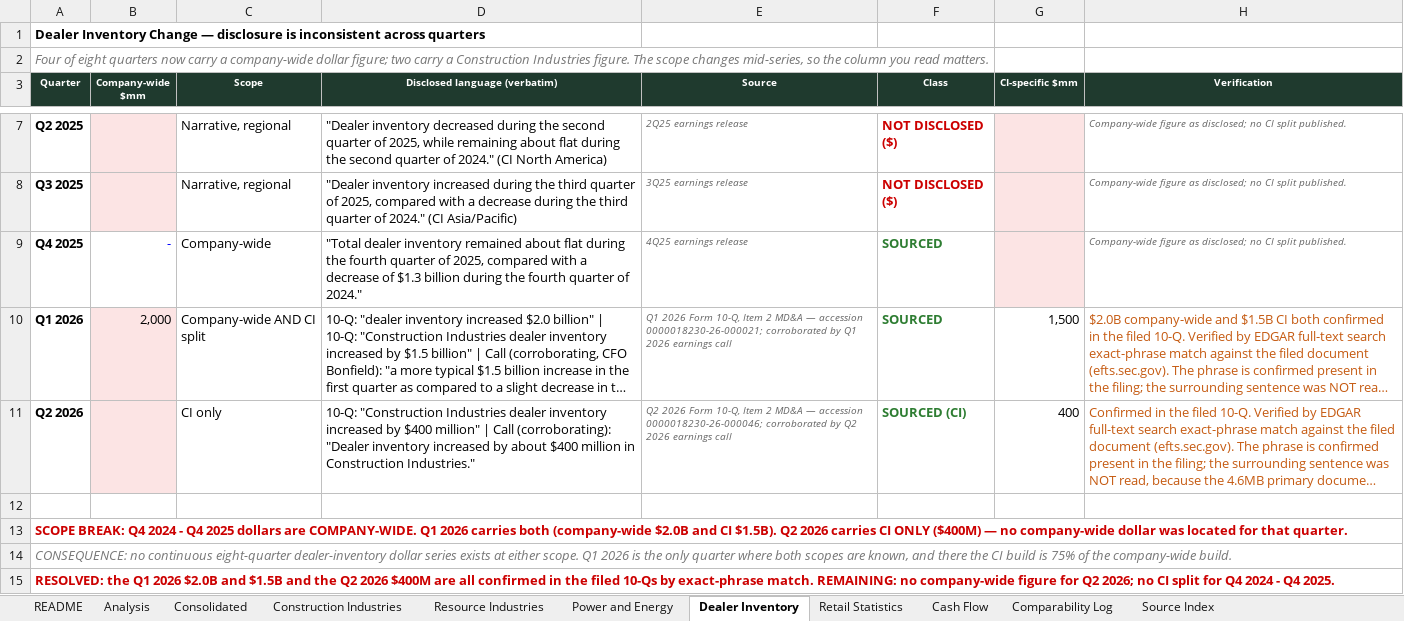
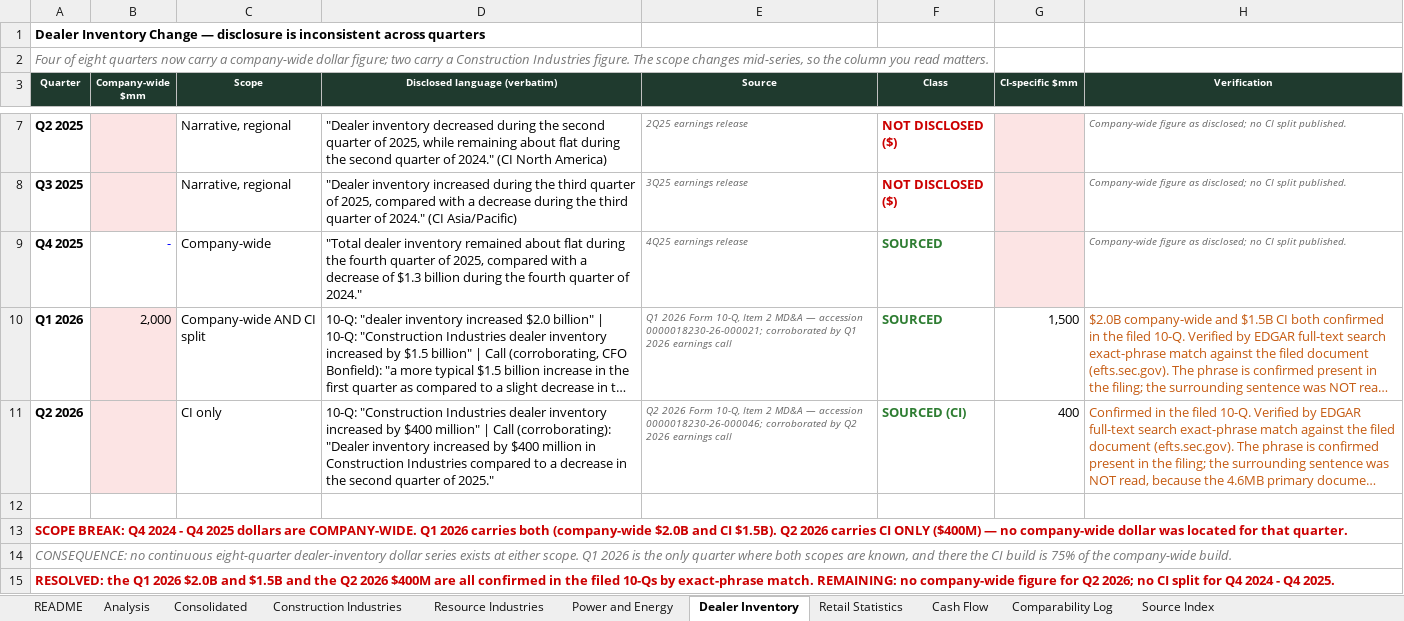
Before and after one commit to 2samfelix/Personal-Portfolio-, an Excel workbook: caterpillar-demand-quality/model/CAT_8Q_Operating_Dataset.xlsx, sheet Dealer Inventory, drawn as a sheet; only a part is shown, gaps mark what is left out; long unchanged cells end in …; values as stored, in another font and other column widths than the file's, no borders; the diff names each change by its address in the sheet, - before the commit and + after, or states it on an @@ line.

```diff
--- a/caterpillar-demand-quality/model/CAT_8Q_Operating_Dataset.xlsx (sheet Dealer Inventory)
+++ b/caterpillar-demand-quality/model/CAT_8Q_Operating_Dataset.xlsx (sheet Dealer Inventory)
-D11 (Disclosed language (verbatim)): …increased by about $400 million in Construction Industries."
+D11 (Disclosed language (verbatim)): …increased by $400 million in Construction Industries compared to a decrease in the second quarter of 2025."
```
Also changed, not shown: sheet Source Index, sheet Analysis, sheet Comparability Log, 1 other file.
